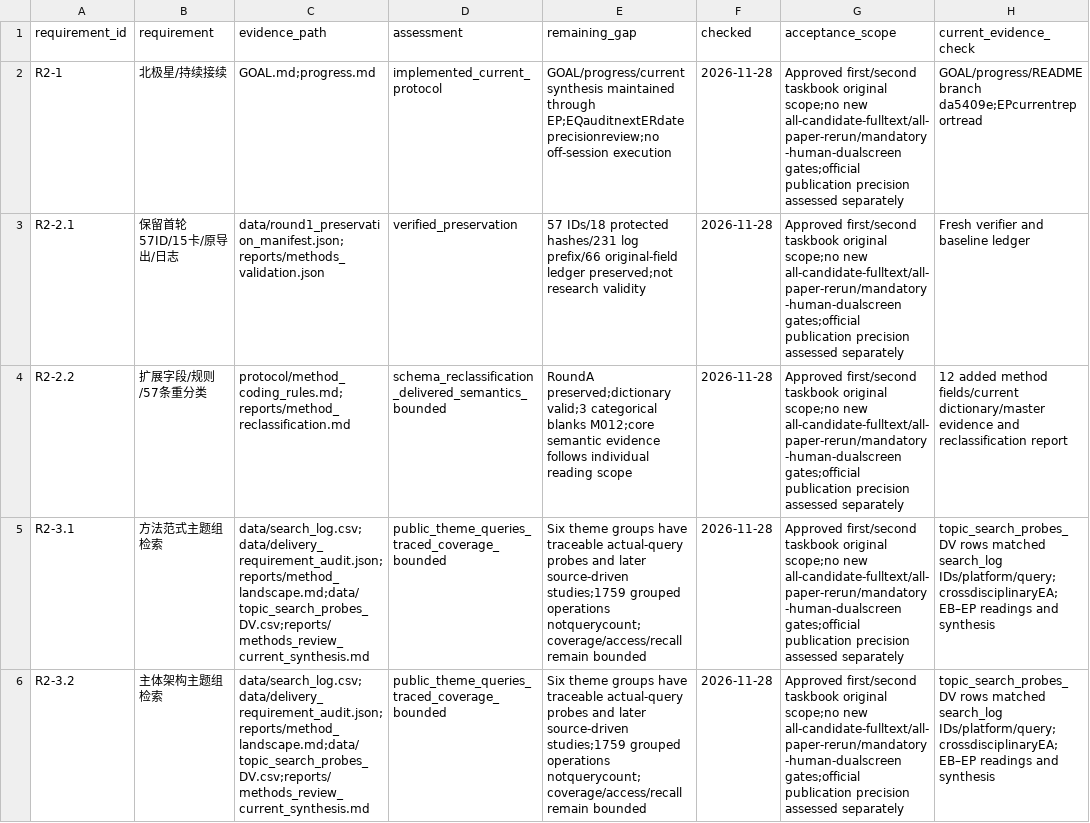
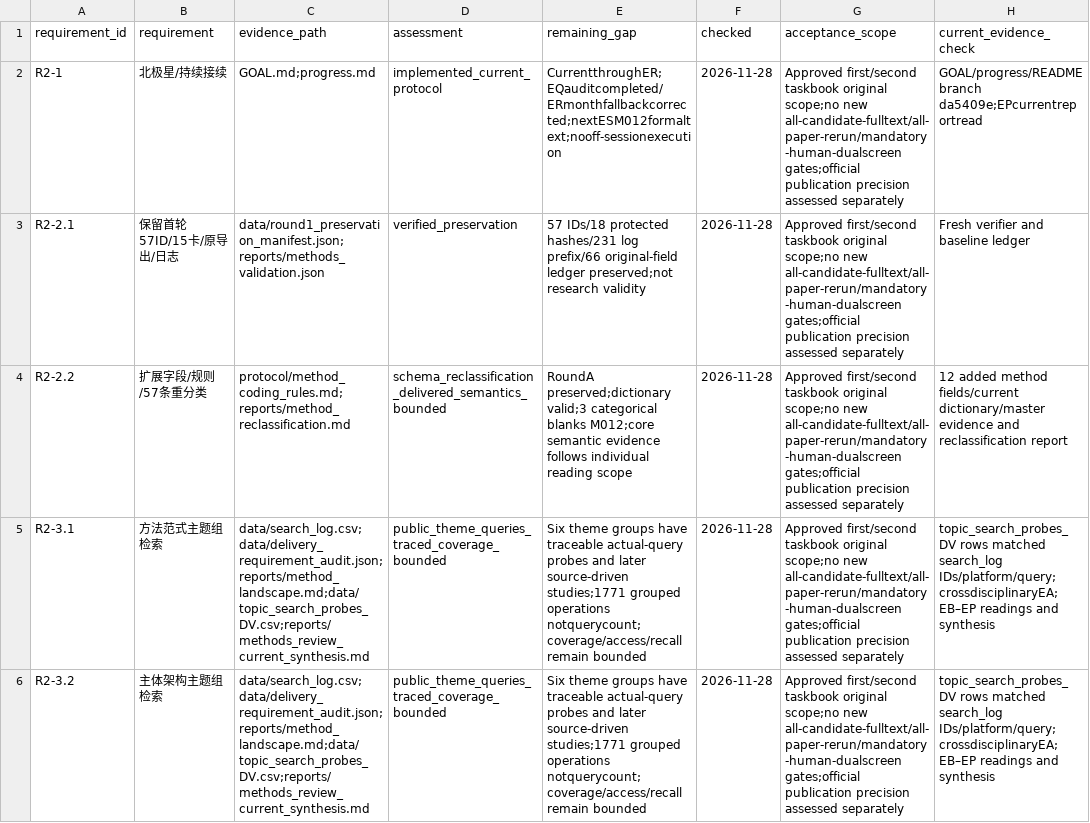
Before and after one commit to BNU-CCR/Agent-EX, a CSV file: literature-review/data/delivery_requirements.csv, drawn as a sheet; only a part is shown; the diff covers the shown part only; the diff names each change by its address in the sheet, - before the commit and + after, or states it on an @@ line.

Commit message:
Record EQ ER deliveries and current qualification status

```diff
--- a/literature-review/data/delivery_requirements.csv
+++ b/literature-review/data/delivery_requirements.csv
-E2 (remaining_gap): GOAL/progress/current synthesis maintained through EP;EQauditnextERdateprecisionreview;no off-session execution
+E2 (remaining_gap): CurrentthroughER;EQauditcompleted/ERmonthfallbackcorrected;nextESM012formaltext;nooff-sessionexecution
-E5:E6 (remaining_gap): …later source-driven studies;1759 grouped operations…
+E5:E6 (remaining_gap): …later source-driven studies;1771 grouped operations…
```
Also changed, not shown: 7 edited cells elsewhere in this file, 1 other file.
